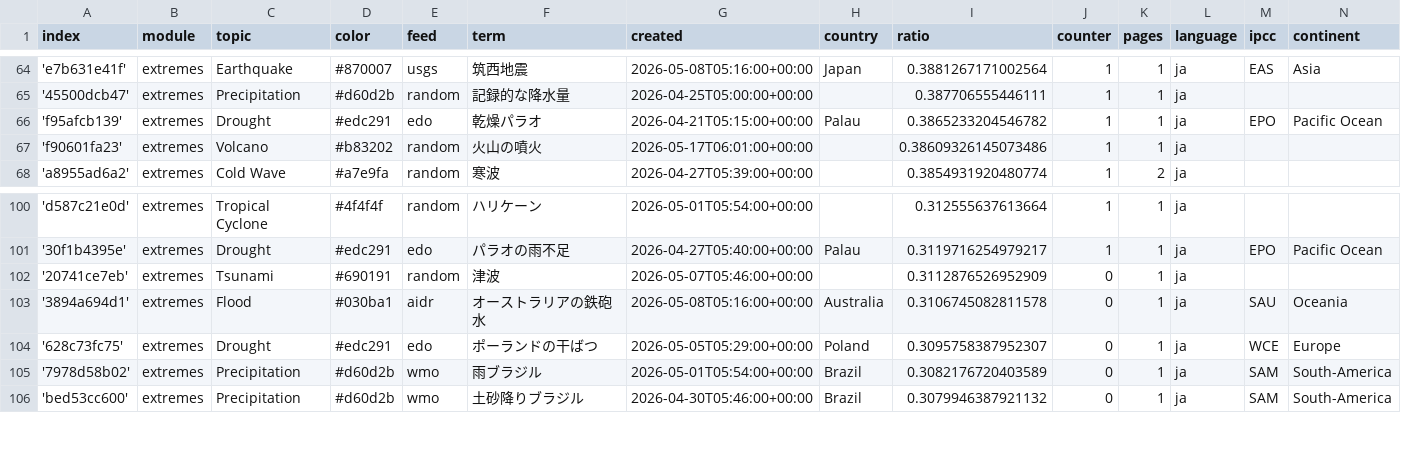
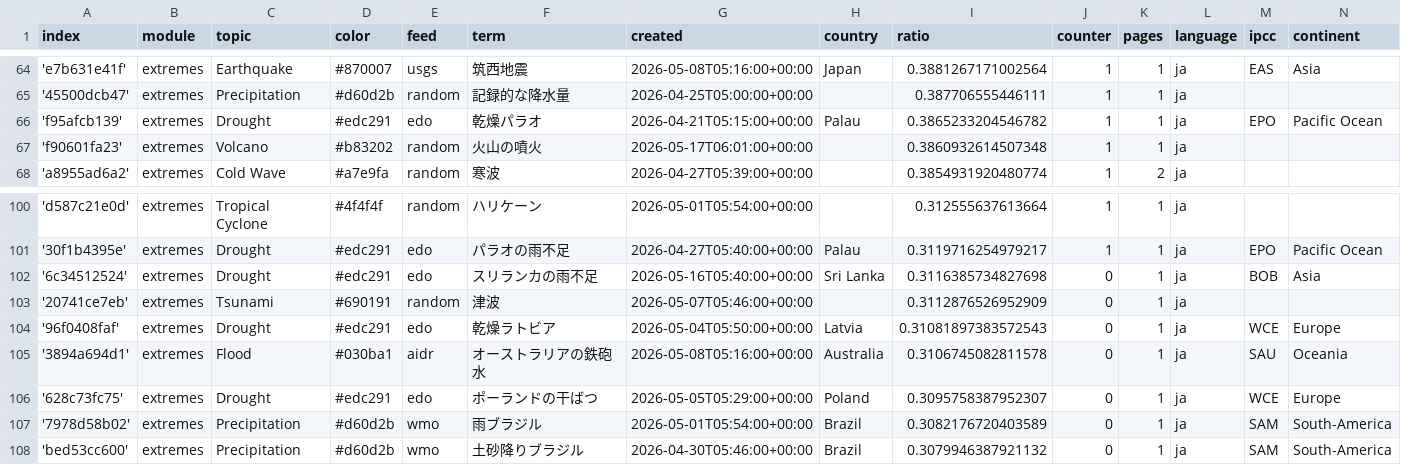
Before and after one commit to annajungfleischnews/japaneseExtremes, a CSV file: terms.csv, drawn as a sheet; only a part is shown, gaps mark what is left out.

Commit message:
Commit from GitHub Actions (import:0.0)

```diff
--- a/terms.csv
+++ b/terms.csv
@@ -66,3 +66,3 @@ index,module,topic,color,feed,term,created,country,ratio,counter,pages,language,
 'f95afcb139',extremes,Drought,#edc291,edo,乾燥パラオ,2026-04-21T05:15:00+00:00,Palau,0.3865233204546782,1,1,ja,EPO,Pacific Ocean
-'f90601fa23',extremes,Volcano,#b83202,random,火山の噴火,2026-05-17T06:01:00+00:00,,0.38609326145073486,1,1,ja,,
+'f90601fa23',extremes,Volcano,#b83202,random,火山の噴火,2026-05-17T06:01:00+00:00,,0.3860932614507348,1,1,ja,,
 'a8955ad6a2',extremes,Cold Wave,#a7e9fa,random,寒波,2026-04-27T05:39:00+00:00,,0.3854931920480774,1,2,ja,,
@@ -101,3 +101,5 @@ index,module,topic,color,feed,term,created,country,ratio,counter,pages,language,
 '30f1b4395e',extremes,Drought,#edc291,edo,パラオの雨不足,2026-04-27T05:40:00+00:00,Palau,0.3119716254979217,1,1,ja,EPO,Pacific Ocean
+'6c34512524',extremes,Drought,#edc291,edo,スリランカの雨不足,2026-05-16T05:40:00+00:00,Sri Lanka,0.3116385734827698,0,1,ja,BOB,Asia
 '20741ce7eb',extremes,Tsunami,#690191,random,津波,2026-05-07T05:46:00+00:00,,0.3112876526952909,0,1,ja,,
+'96f0408faf',extremes,Drought,#edc291,edo,乾燥ラトビア,2026-05-04T05:50:00+00:00,Latvia,0.31081897383572543,0,1,ja,WCE,Europe
 '3894a694d1',extremes,Flood,#030ba1,aidr,オーストラリアの鉄砲水,2026-05-08T05:16:00+00:00,Australia,0.3106745082811578,0,1,ja,SAU,Oceania
```
